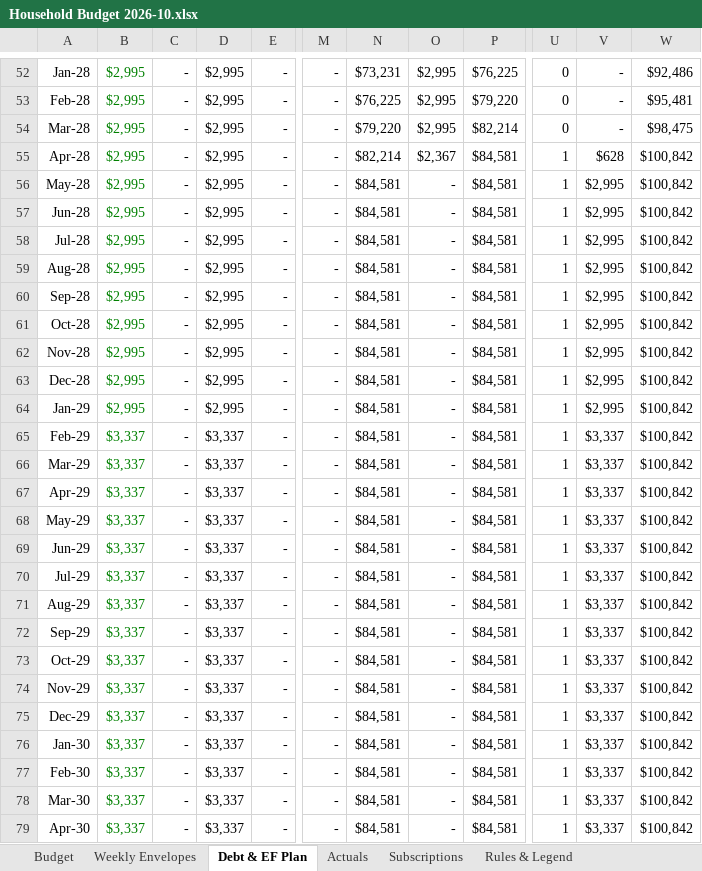
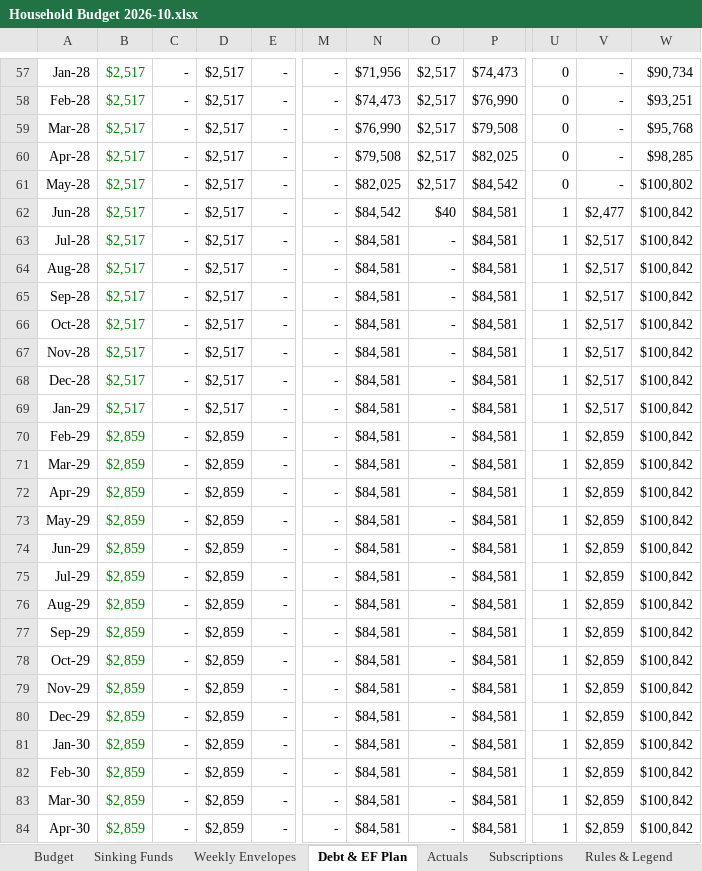
Before and after one commit to diogocamacho/pandora, an Excel workbook: Dashboards/Areas/💰 Finance/Household Budget 2026-10.xlsx, sheet Debt & EF Plan, drawn as a sheet; only a part is shown, gaps mark what is left out; values as stored, in another font and other column widths than the file's, no borders; addresses are those after the commit; the diff covers the shown part only; the diff names each change by its address in the sheet, - before the commit and + after, or states it on an @@ line.

```diff
--- a/Dashboards/Areas/💰 Finance/Household Budget 2026-10.xlsx (sheet Debt & EF Plan)
+++ b/Dashboards/Areas/💰 Finance/Household Budget 2026-10.xlsx (sheet Debt & EF Plan)
+sheet tab: Sinking Funds
-B57:B69: $2,995
+B57:B69: $2,517
-D57:D69: $2,995
+D57:D69: $2,517
-N57: $73,231
+N57: $71,956
-O57:O59: $2,995
+O57:O59: $2,517
-P57: $76,225
+P57: $74,473
-W57: $92,486
+W57: $90,734
-N58: $76,225
+N58: $74,473
-P58: $79,220
+P58: $76,990
-W58: $95,481
+W58: $93,251
-N59: $79,220
+N59: $76,990
-P59: $82,214
+P59: $79,508
-W59: $98,475
+W59: $95,768
-N60: $82,214
+N60: $79,508
-O60: $2,367
+O60: $2,517
-P60: $84,581
+P60: $82,025
-U60:U61: 1
+U60:U61: 0
-V60: $628
+V60: -
-W60: $100,842
+W60: $98,285
-N61: $84,581
+N61: $82,025
-O61: -
+O61: $2,517
-P61: $84,581
+P61: $84,542
-V61: $2,995
+V61: -
-W61: $100,842
+W61: $100,802
-N62: $84,581
+N62: $84,542
-O62: -
+O62: $40
-V62: $2,995
+V62: $2,477
-V63:V69: $2,995
+V63:V69: $2,517
-B70:B84: $3,337
+B70:B84: $2,859
-D70:D84: $3,337
+D70:D84: $2,859
-V70:V84: $3,337
+V70:V84: $2,859
```
Also changed, not shown: 8 added rows, 3 removed rows, 118 edited cells and cell formats elsewhere in this sheet, sheet Budget, sheet Rules & Legend, formulas that keep their value.
